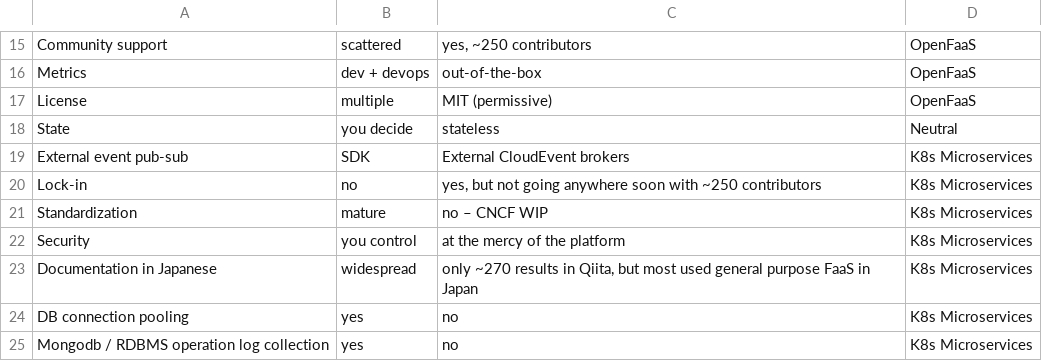
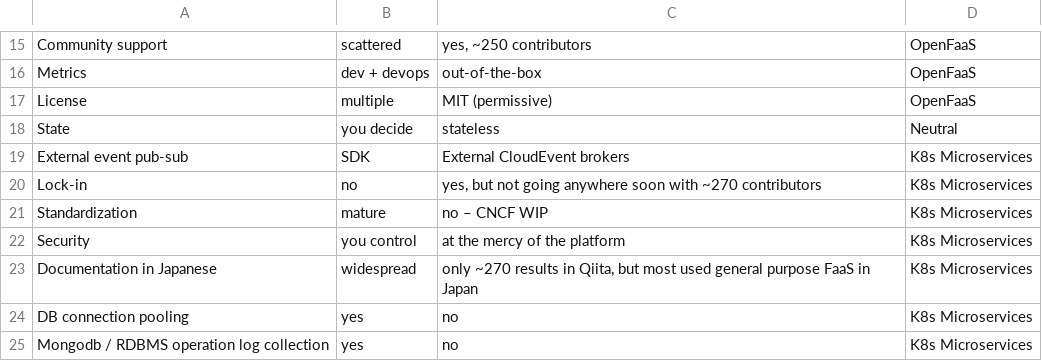
Before and after one commit to ccfontes/openfaas-poc, a CSV file: diff_microservices_openfaas.csv, drawn as a sheet; only a part is shown, gaps mark what is left out.

Commit message:
Fix current number of contributors

```diff
--- a/diff_microservices_openfaas.csv
+++ b/diff_microservices_openfaas.csv
@@ -19,3 +19,3 @@ State, you decide, stateless, Neutral
 External event pub-sub, SDK, External CloudEvent brokers, K8s Microservices
-Lock-in, no, "yes, but not going anywhere soon with ~250 contributors", K8s Microservices
+Lock-in, no, "yes, but not going anywhere soon with ~270 contributors", K8s Microservices
 Standardization, mature, no – CNCF WIP, K8s Microservices
```
